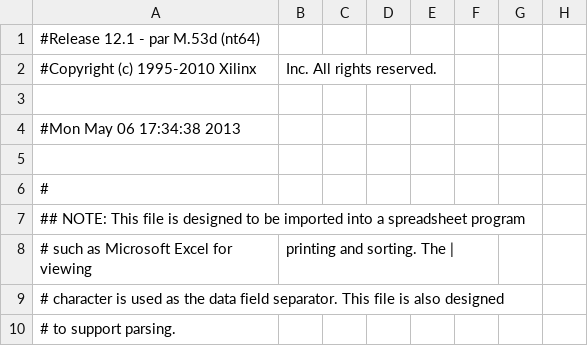
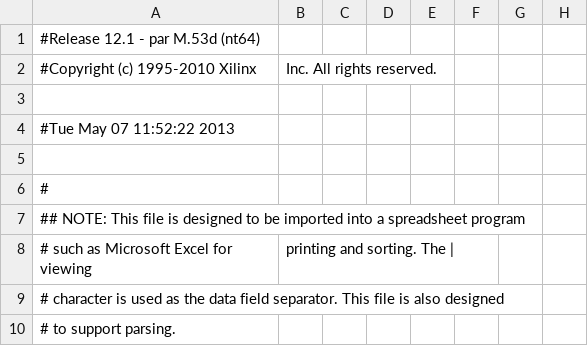
Before and after one commit to evandinelli/LAB8, a CSV file: code/Evan/working/robot_arm_control/combo3_pad.csv, drawn as a sheet; only a part is shown; the diff names each change by its address in the sheet, - before the commit and + after, or states it on an @@ line.

```diff
--- a/code/Evan/working/robot_arm_control/combo3_pad.csv
+++ b/code/Evan/working/robot_arm_control/combo3_pad.csv
-A4: #Mon May 06 17:34:38 2013
+A4: #Tue May 07 11:52:22 2013
```
Also changed, not shown: 35 other files.
